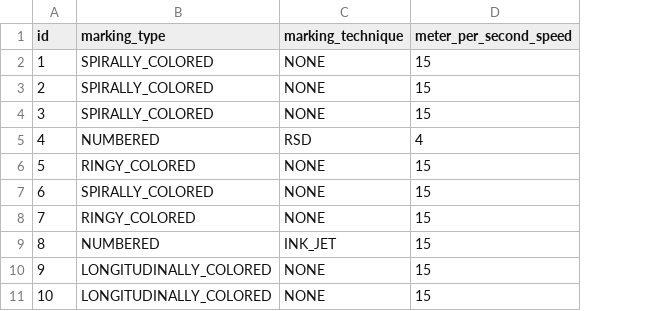
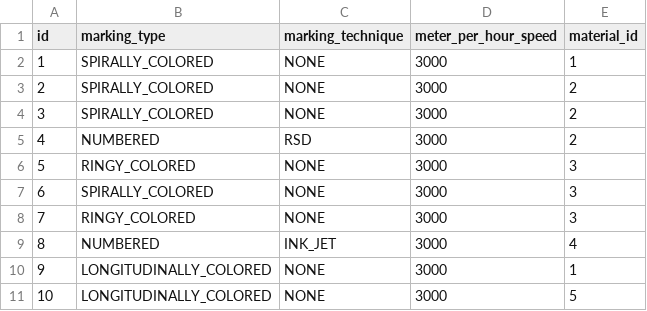
Before and after one commit to M4jor-Tom/LappLi, a CSV file: src/main/resources/config/liquibase/fake-data/material_marking_statistic.csv, drawn as a sheet; removed rows and columns are numbered as before the commit, all else as after; the diff names each change by its address in the sheet, - before the commit and + after, or states it on an @@ line.

Commit message:
Executed jdl v20
*MaterialMarkingStatistic.meterPer(Second -> Hour)Speed
*Material <-> MaterialMarkingStatistic -> MaterialMarkingStatistic <-> Material

```diff
--- a/src/main/resources/config/liquibase/fake-data/material_marking_statistic.csv
+++ b/src/main/resources/config/liquibase/fake-data/material_marking_statistic.csv
-column D (meter_per_second_speed), rows 2-11: 15 | 15 | 15 | 4 | 15 | 15 | 15 | 15 | 15 | 15
+column D (meter_per_hour_speed), rows 2-11: all 3000
+column E (material_id), rows 2-11: 1 | 2 | 2 | 2 | 3 | 3 | 3 | 4 | 1 | 5
```
Also changed, not shown: 28 other files.
